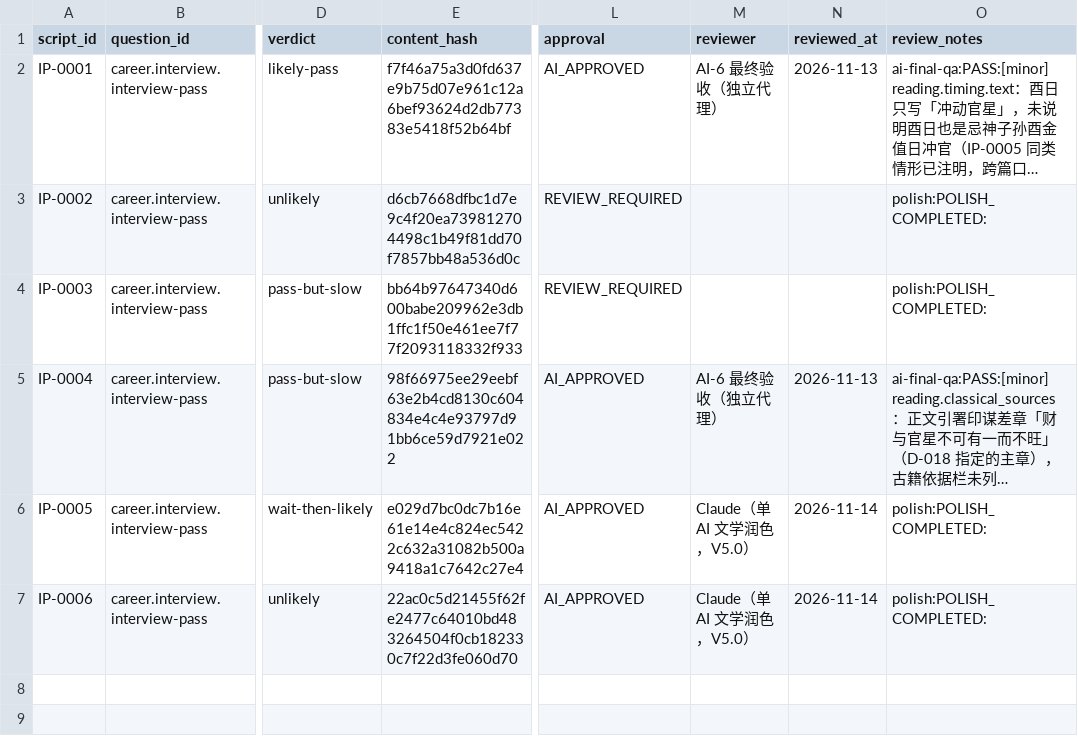
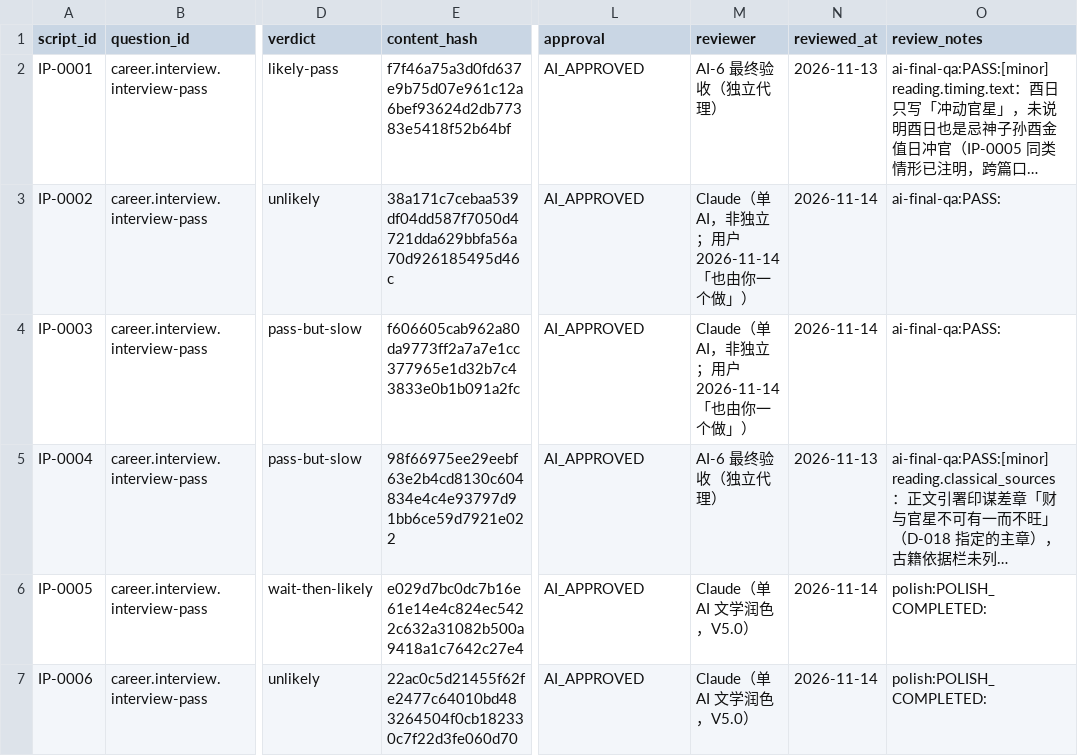
Before and after one commit to turnupmason/Wengua_Liuyao, a CSV file: docs/12_REVIEW_RECORDS.csv, drawn as a sheet; only a part is shown, gaps mark what is left out; long unchanged cells end in …; the diff names each change by its address in the sheet, - before the commit and + after, or states it on an @@ line.

```diff
--- a/docs/12_REVIEW_RECORDS.csv
+++ b/docs/12_REVIEW_RECORDS.csv
-E3 (content_hash): d6cb7668dfbc1d7e9c4f20ea739812704498c1b49f81dd70f7857bb48a536d0c
+E3 (content_hash): 38a171c7cebaa539df04dd587f7050d4721dda629bbfa56a70d926185495d46c
-L3:L4 (approval): REVIEW_REQUIRED
+L3:L4 (approval): AI_APPROVED
-M3:M4 (reviewer): (empty)
+M3:M4 (reviewer): Claude（单 AI，非独立；用户 2026-11-14「也由你一个做」）
-N3:N4 (reviewed_at): (empty)
+N3:N4 (reviewed_at): 2026-11-14
-O3:O4 (review_notes): polish:POLISH_COMPLETED:
+O3:O4 (review_notes): ai-final-qa:PASS:
-E4 (content_hash): bb64b97647340d600babe209962e3db1ffc1f50e461ee7f77f2093118332f933
+E4 (content_hash): f606605cab962a80da9773ff2a7a7e1cc377965e1d32b7c43833e0b1b091a2fc
```
Also changed, not shown: 34 other files.
